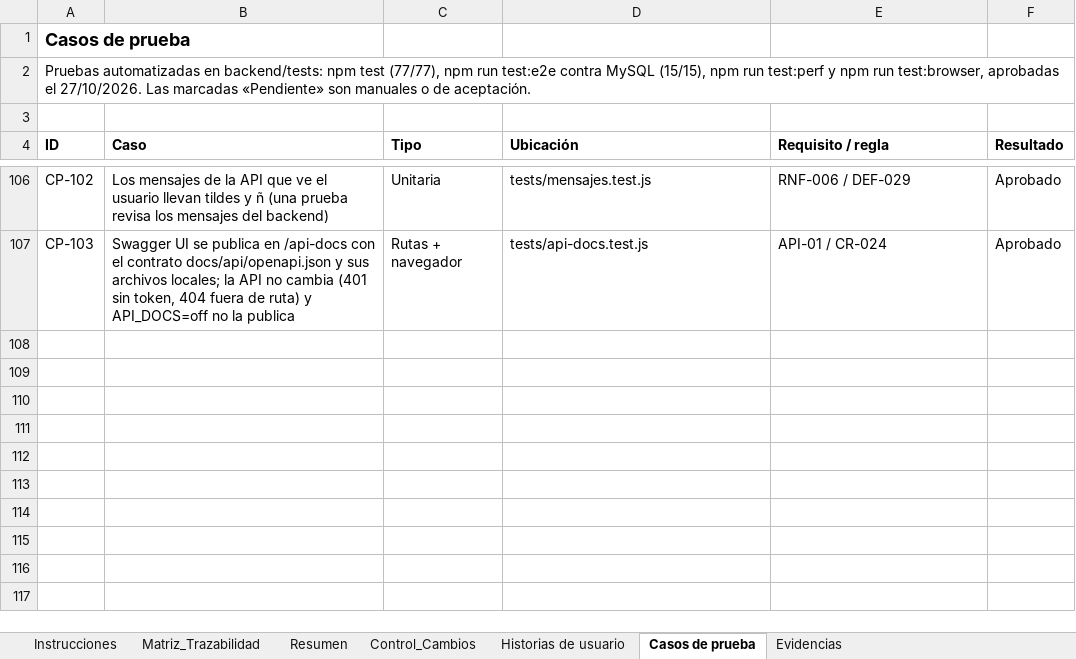
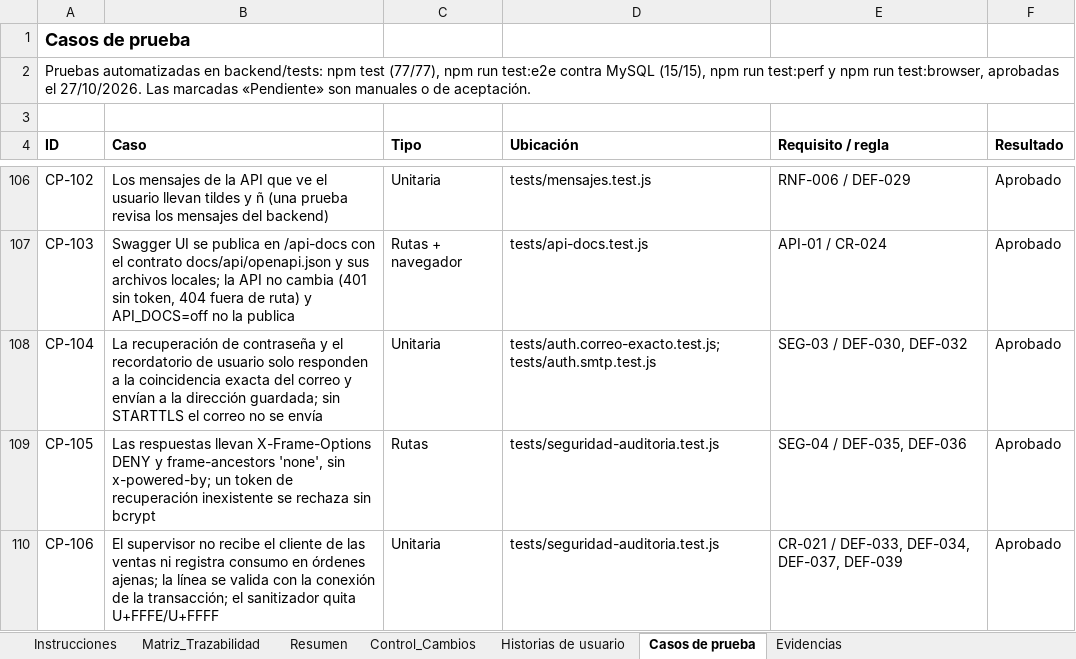
Before and after one commit to Pafuna08/MEVIPLAST-NODEJS, an Excel workbook: docs/Documentacion_Proyecto_ADSO/02_Requisitos/Matriz_de_Trazabilidad.xlsx, sheet Casos de prueba, drawn as a sheet; only a part is shown, gaps mark what is left out; values as stored, in another font and other column widths than the file's, no borders; the diff names each change by its address in the sheet, - before the commit and + after, or states it on an @@ line.

```diff
--- a/docs/Documentacion_Proyecto_ADSO/02_Requisitos/Matriz_de_Trazabilidad.xlsx (sheet Casos de prueba)
+++ b/docs/Documentacion_Proyecto_ADSO/02_Requisitos/Matriz_de_Trazabilidad.xlsx (sheet Casos de prueba)
+row 108: CP-104 | La recuperación de contraseña y el recordatorio de usuario solo responden a la coincidencia exacta del correo y envían a la dirección guardada; sin STARTTLS el correo no se envía | Unitaria | tests/auth.correo-exacto.test.js; tests/auth.smtp.test.js | SEG-03 / DEF-030, DEF-032 | Aprobado
+row 109: CP-105 | Las respuestas llevan X-Frame-Options DENY y frame-ancestors 'none', sin x-powered-by; un token de recuperación inexistente se rechaza sin bcrypt | Rutas | tests/seguridad-auditoria.test.js | SEG-04 / DEF-035, DEF-036 | Aprobado
+row 110: CP-106 | El supervisor no recibe el cliente de las ventas ni registra consumo en órdenes ajenas; la línea se valida con la conexión de la transacción; el sanitizador quita U+FFFE/U+FFFF | Unitaria | tests/seguridad-auditoria.test.js | CR-021 / DEF-033, DEF-034, DEF-037, DEF-039 | Aprobado
```
Also changed, not shown: sheet Control_Cambios, sheet Evidencias, docs/Documentacion_Proyecto_ADSO/00_Gobierno_Documental/Indice_Maestro.xlsx, docs/Documentacion_Proyecto_ADSO/07_Evaluacion/Lista_de_Chequeo_Final.xlsx, 16 other files.
